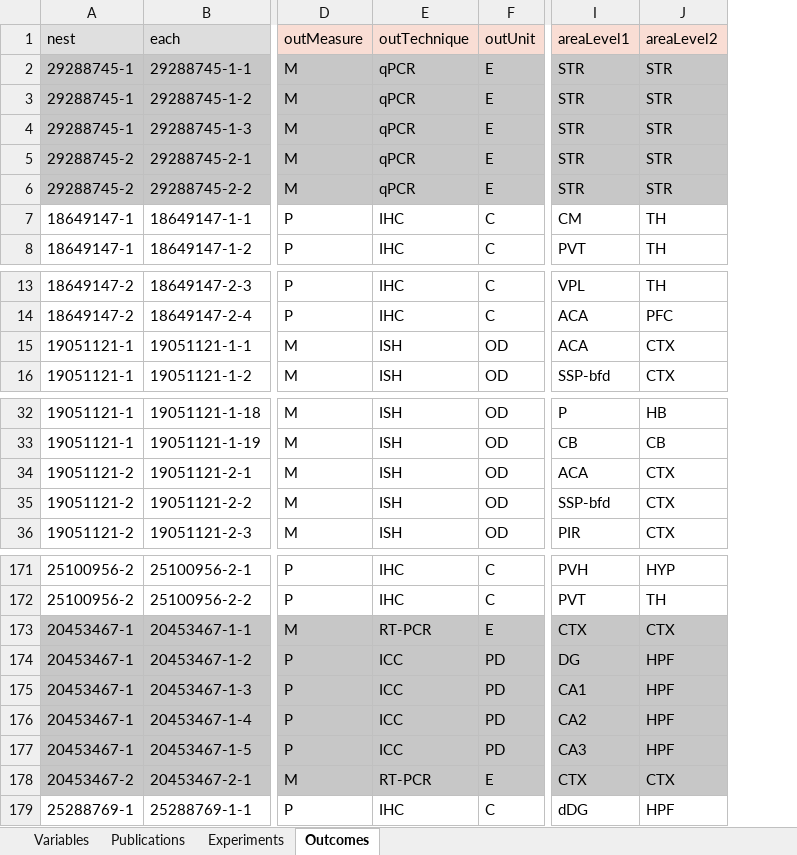
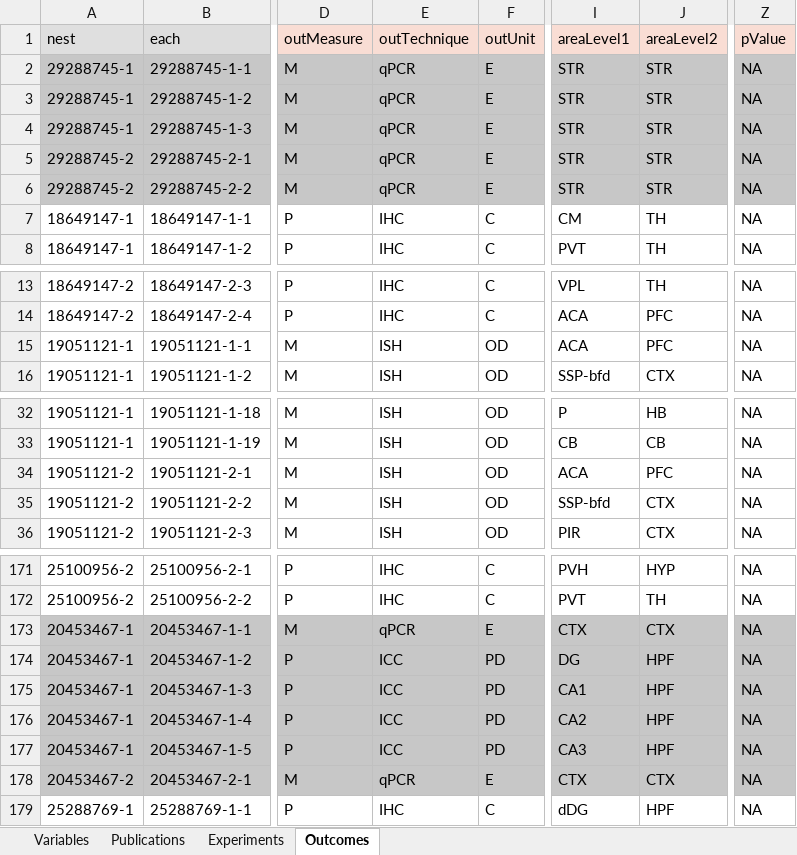
Before and after one commit to valeriabonapersona/mIEG, an Excel workbook: data/raw/outcomes.xlsx, sheet Outcomes, drawn as a sheet; only a part is shown, gaps mark what is left out; values as stored, in another font and other column widths than the file's, no borders; the diff covers the shown part only; the diff names each change by its address in the sheet, - before the commit and + after, or states it on an @@ line.

```diff
--- a/data/raw/outcomes.xlsx (sheet Outcomes)
+++ b/data/raw/outcomes.xlsx (sheet Outcomes)
+column Z (pValue), rows 2-8: all NA; rows 13-16: all NA; rows 32-36: all NA; rows 171-179: all NA
-J15 (areaLevel2): CTX
+J15 (areaLevel2): PFC
-J34 (areaLevel2): CTX
+J34 (areaLevel2): PFC
-E173 (outTechnique): RT-PCR
+E173 (outTechnique): qPCR
-E178 (outTechnique): RT-PCR
+E178 (outTechnique): qPCR
```
Also changed, not shown: 31 added rows elsewhere in this sheet, sheet Experiments, sheet Variables, sheet Publications.
